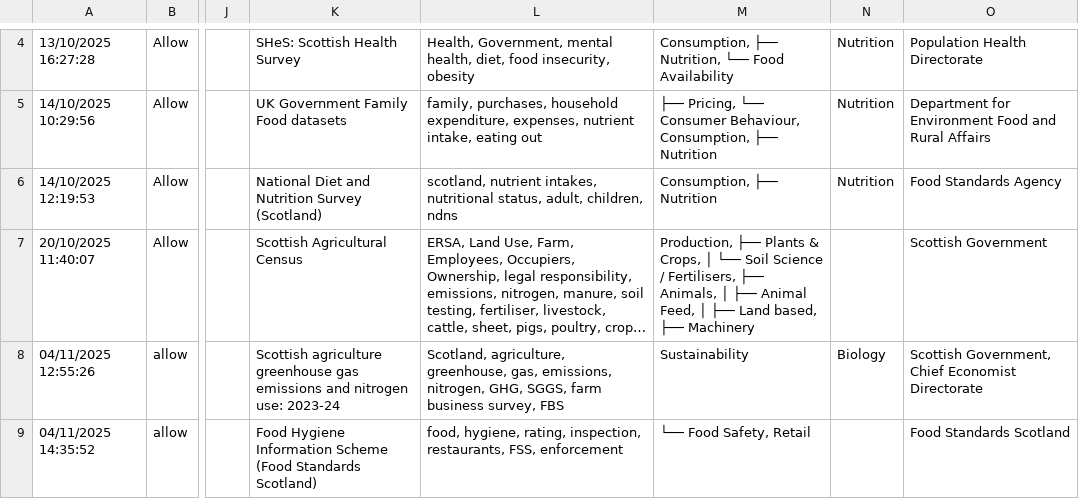
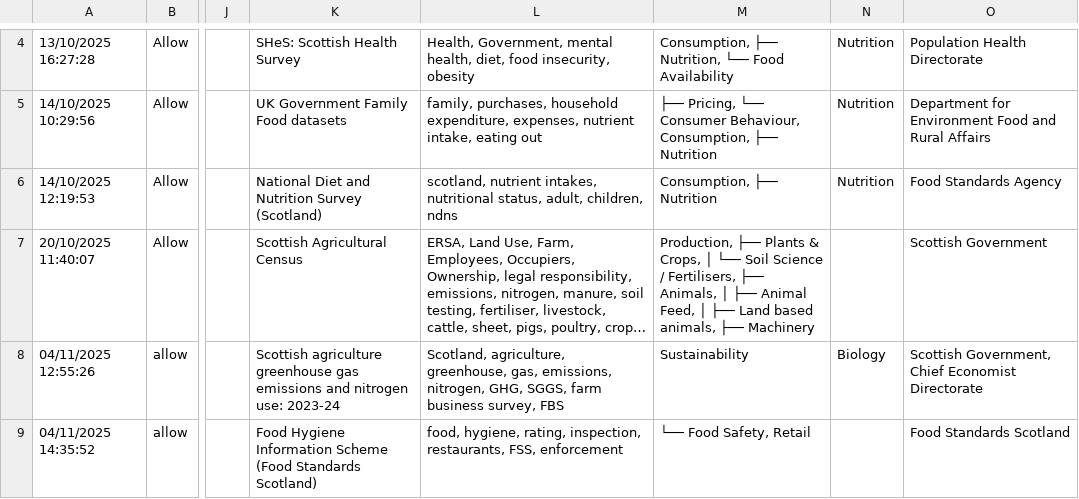
Before and after one commit to scaf-dataset-aggregator/browse, a CSV file: database_information.csv, drawn as a sheet; only a part is shown, gaps mark what is left out; long unchanged cells end in …; the diff covers the shown part only; the diff names each change by its address in the sheet, - before the commit and + after, or states it on an @@ line.

Commit message:
Added the dataset, and uploaded a csv with the methodologies

```diff
--- a/database_information.csv
+++ b/database_information.csv
-M7: …├── Land based, ├── Machinery
+M7: …├── Land based animals, ├── Machinery
```
Also changed, not shown: 1 added row elsewhere in this file, 10 other files.
